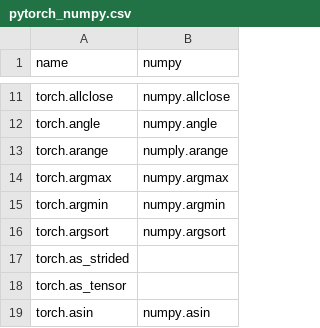
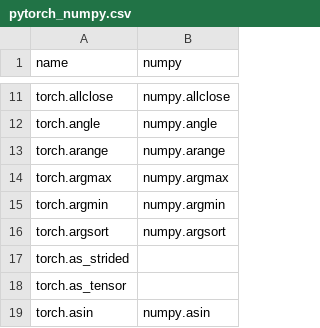
Before and after one commit to kgryte/numerical-library-apis, a CSV file: data/pytorch_numpy.csv, drawn as a sheet; only a part is shown, gaps mark what is left out.

Commit message:
Fix typo

```diff
--- a/data/pytorch_numpy.csv
+++ b/data/pytorch_numpy.csv
@@ -12,3 +12,3 @@ name,numpy
 "torch.angle","numpy.angle"
-"torch.arange","numply.arange"
+"torch.arange","numpy.arange"
 "torch.argmax","numpy.argmax"
```
